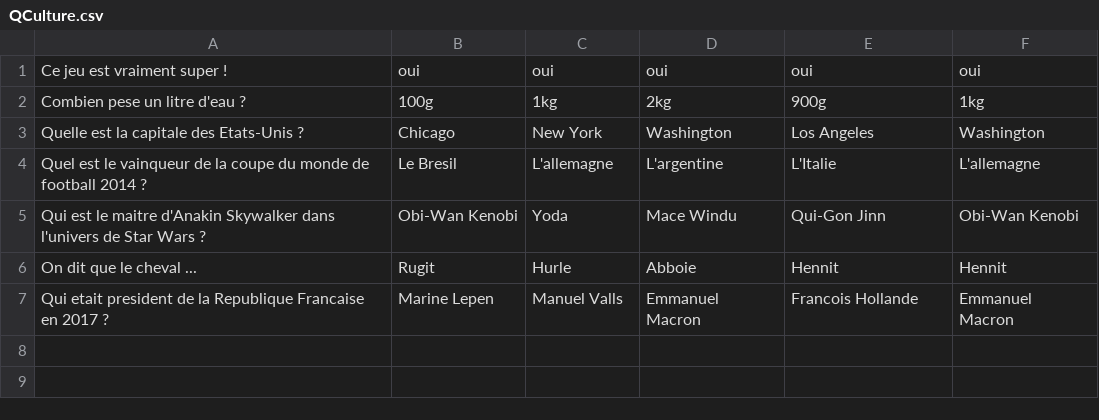
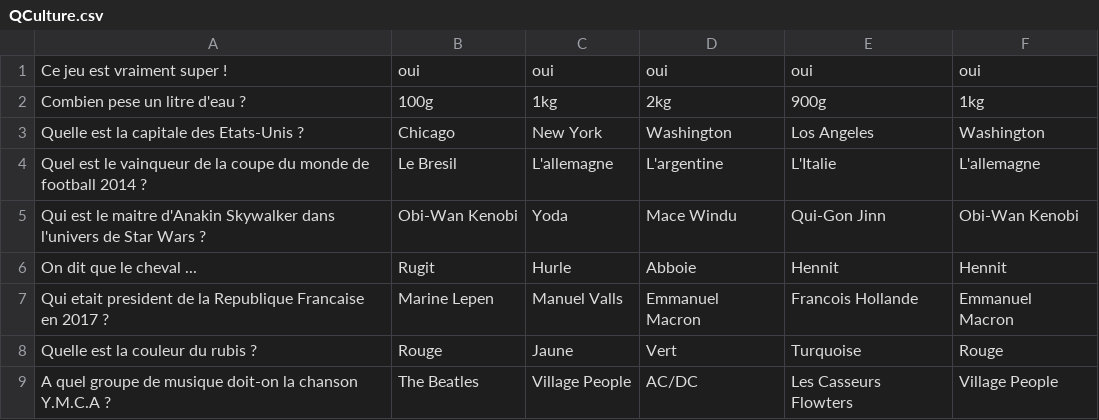
Before and after one commit to SgtTabouret/PokeducationFinal, a CSV file: QCulture.csv, drawn as a sheet.

Commit message:
Ajout questions

```diff
--- a/QCulture.csv
+++ b/QCulture.csv
@@ -7 +7,3 @@ On dit que le cheval ...,Rugit,Hurle,Abboie,Hennit,Hennit
 Qui etait president de la Republique Francaise en 2017 ?,Marine Lepen,Manuel Valls,Emmanuel Macron,Francois Hollande,Emmanuel Macron
+Quelle est la couleur du rubis ?,Rouge,Jaune,Vert,Turquoise,Rouge
+A quel groupe de musique doit-on la chanson Y.M.C.A ?,The Beatles,Village People,AC/DC,Les Casseurs Flowters,Village People
```
